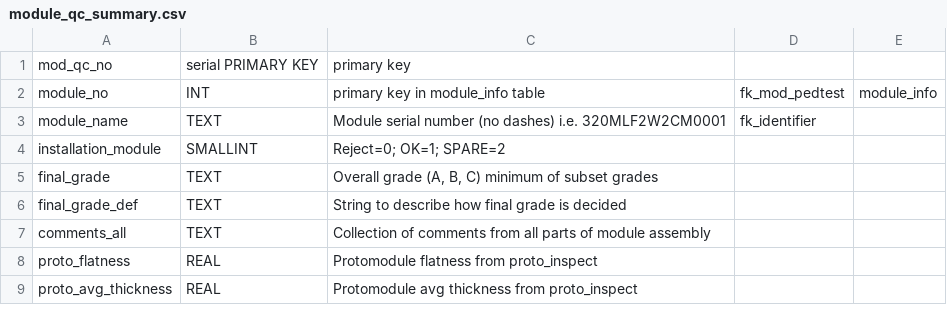
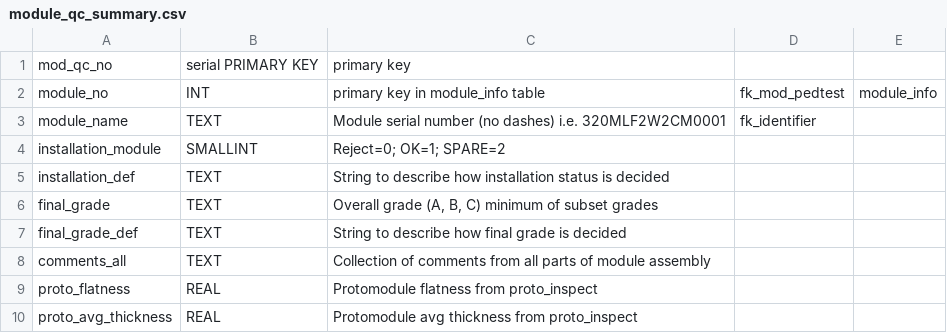
Before and after one commit to cmu-hgc-mac/HGC_DB_postgres, a CSV file: dbase_info/postgres_tables/module_qc_summary.csv, drawn as a sheet; only a part is shown.

Commit message:
Update module_qc_summary.csv

```diff
--- a/dbase_info/postgres_tables/module_qc_summary.csv
+++ b/dbase_info/postgres_tables/module_qc_summary.csv
@@ -4,2 +4,3 @@ module_name,TEXT,Module serial number (no dashes) i.e. 320MLF2W2CM0001,fk_identi
 installation_module,SMALLINT,"Reject=0; OK=1; SPARE=2",,
+installation_def,TEXT,String to describe how installation status is decided,,
 final_grade,TEXT,"Overall grade (A, B, C) minimum of subset grades",,
```
